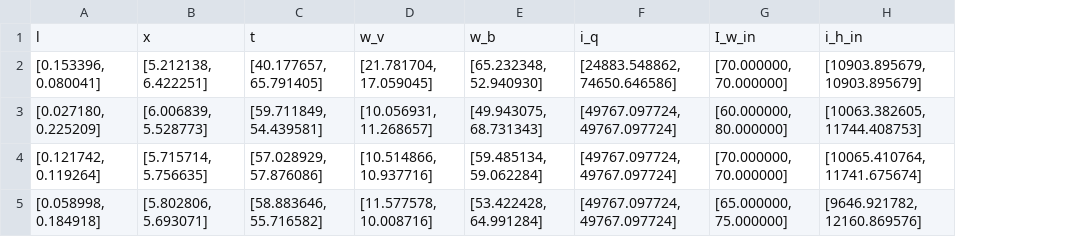
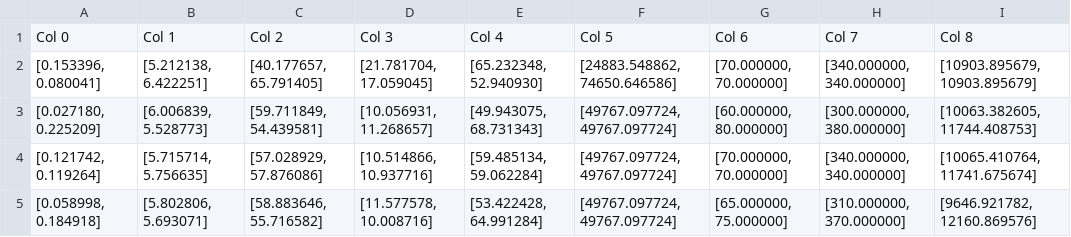
Before and after one commit to armanmohammadpour0941-create/fuuzy_expert_evaporator, a CSV file: excel_files/output_result.csv, drawn as a sheet; removed rows and columns are numbered as before the commit, all else as after; the diff names each change by its address in the sheet, - before the commit and + after, or states it on an @@ line.

```diff
--- a/excel_files/output_result.csv
+++ b/excel_files/output_result.csv
+column H, rows 2-5: [340.000000, 340.000000] | [300.000000, 380.000000] | [340.000000, 340.000000] | [310.000000, 370.000000]
-row 1: l | x | t | w_v | w_b | i_q | I_w_in | i_h_in
+row 1: Col 0 | Col 1 | Col 2 | Col 3 | Col 4 | Col 5 | Col 6 | Col 7 | Col 8
```
Also changed, not shown: 4 other files.
